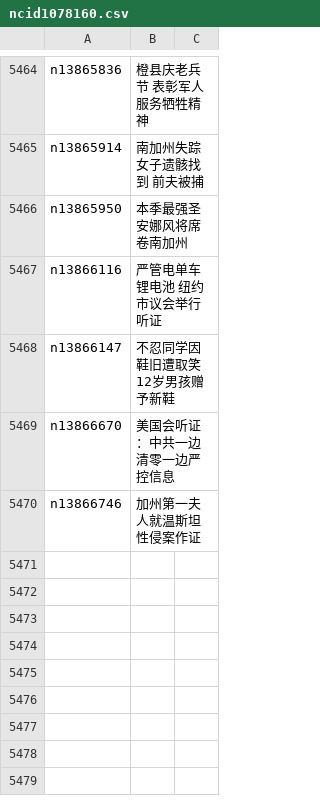
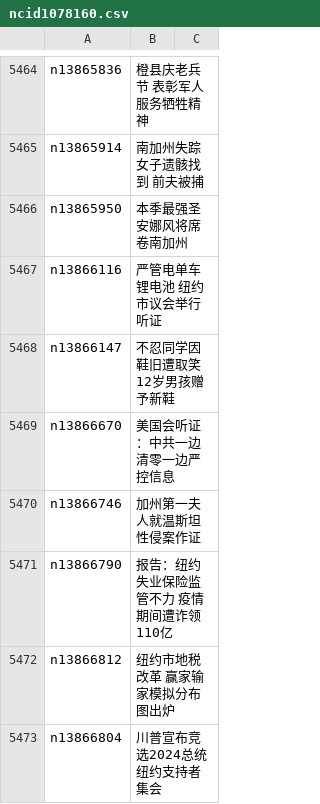
Before and after one commit to epic-marker/epoch-news, a CSV file: indexes/ncid1078160.csv, drawn as a sheet; only a part is shown, gaps mark what is left out; the diff names each change by its address in the sheet, - before the commit and + after, or states it on an @@ line.

```diff
--- a/indexes/ncid1078160.csv
+++ b/indexes/ncid1078160.csv
+row 5471: n13866790 | 报告：纽约失业保险监管不力 疫情期间遭诈领110亿
+row 5472: n13866812 | 纽约市地税改革 赢家输家模拟分布图出炉
+row 5473: n13866804 | 川普宣布竞选2024总统 纽约支持者集会
```
Also changed, not shown: indexes/ncid1078158.csv, indexes/ncid1078159.csv, 52 other files.
